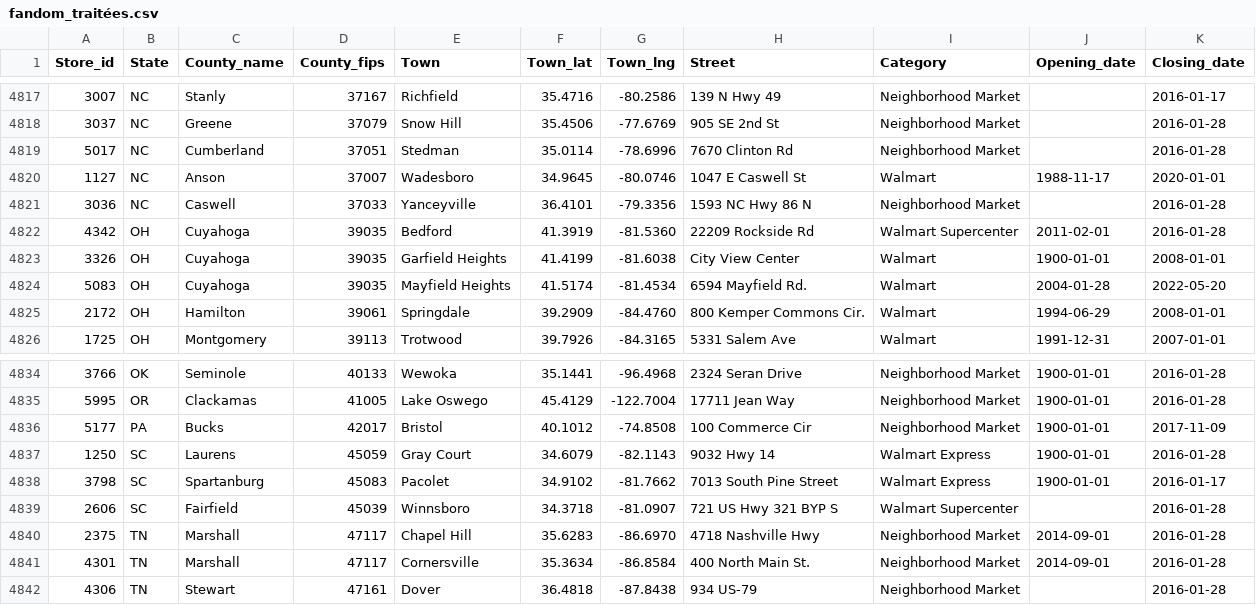
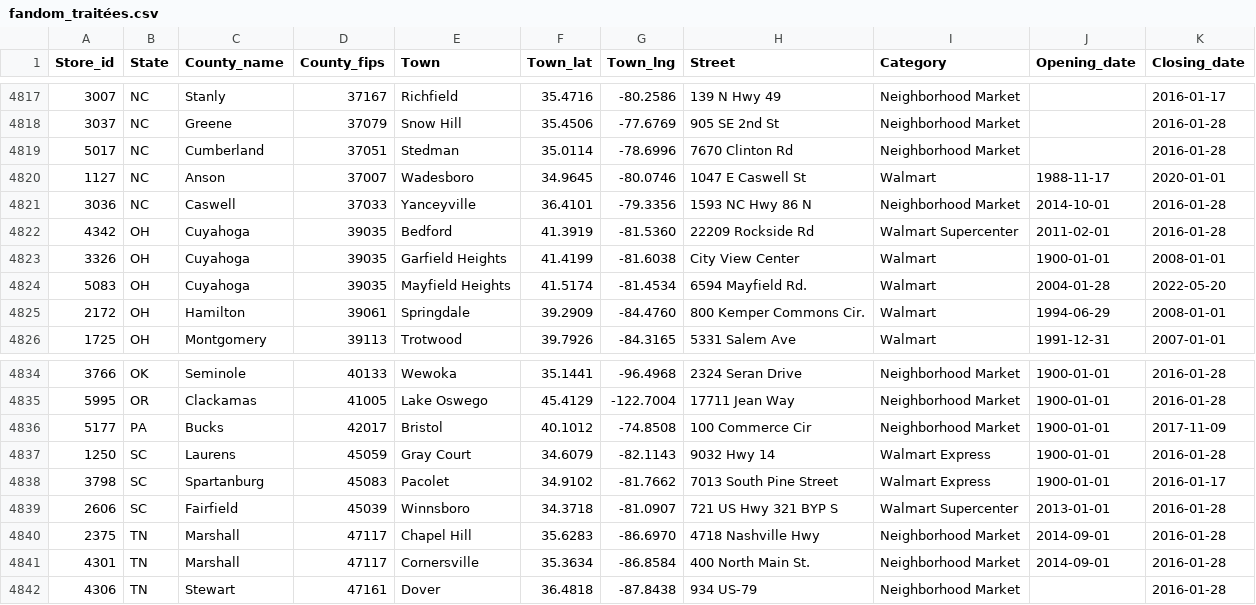
Before and after one commit to philibertsalmon/econometrics, a CSV file: data_collection/plein_de_data/fandom_traitées.csv, drawn as a sheet; only a part is shown, gaps mark what is left out.

Commit message:
openings 2015-2016

```diff
--- a/data_collection/plein_de_data/fandom_traitées.csv
+++ b/data_collection/plein_de_data/fandom_traitées.csv
@@ -4820,3 +4820,3 @@ Store_id,State,County_name,County_fips,Town,Town_lat,Town_lng,Street,Category,Op
 1127,NC,Anson,37007,Wadesboro,34.9645,-80.0746,1047 E Caswell St,Walmart,1988-11-17,2020-01-01
-3036,NC,Caswell,37033,Yanceyville,36.4101,-79.3356,1593 NC Hwy 86 N,Neighborhood Market,,2016-01-28
+3036,NC,Caswell,37033,Yanceyville,36.4101,-79.3356,1593 NC Hwy 86 N,Neighborhood Market,2014-10-01,2016-01-28
 4342,OH,Cuyahoga,39035,Bedford,41.3919,-81.5360,22209 Rockside Rd,Walmart Supercenter,2011-02-01,2016-01-28
@@ -4838,3 +4838,3 @@ Store_id,State,County_name,County_fips,Town,Town_lat,Town_lng,Street,Category,Op
 3798,SC,Spartanburg,45083,Pacolet,34.9102,-81.7662,7013 South Pine Street,Walmart Express,1900-01-01,2016-01-17
-2606,SC,Fairfield,45039,Winnsboro,34.3718,-81.0907,721 US Hwy 321 BYP S,Walmart Supercenter,,2016-01-28
+2606,SC,Fairfield,45039,Winnsboro,34.3718,-81.0907,721 US Hwy 321 BYP S,Walmart Supercenter,2013-01-01,2016-01-28
 2375,TN,Marshall,47117,Chapel Hill,35.6283,-86.6970,4718 Nashville Hwy,Neighborhood Market,2014-09-01,2016-01-28
```
Also changed, not shown: 3 other files.
